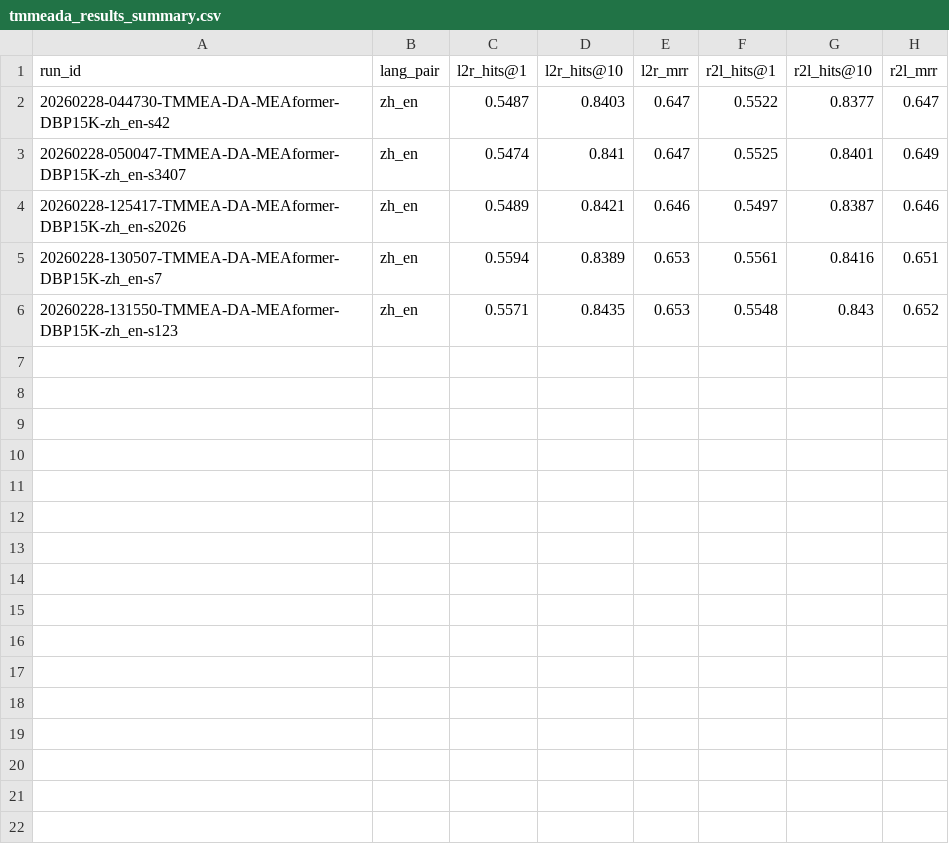
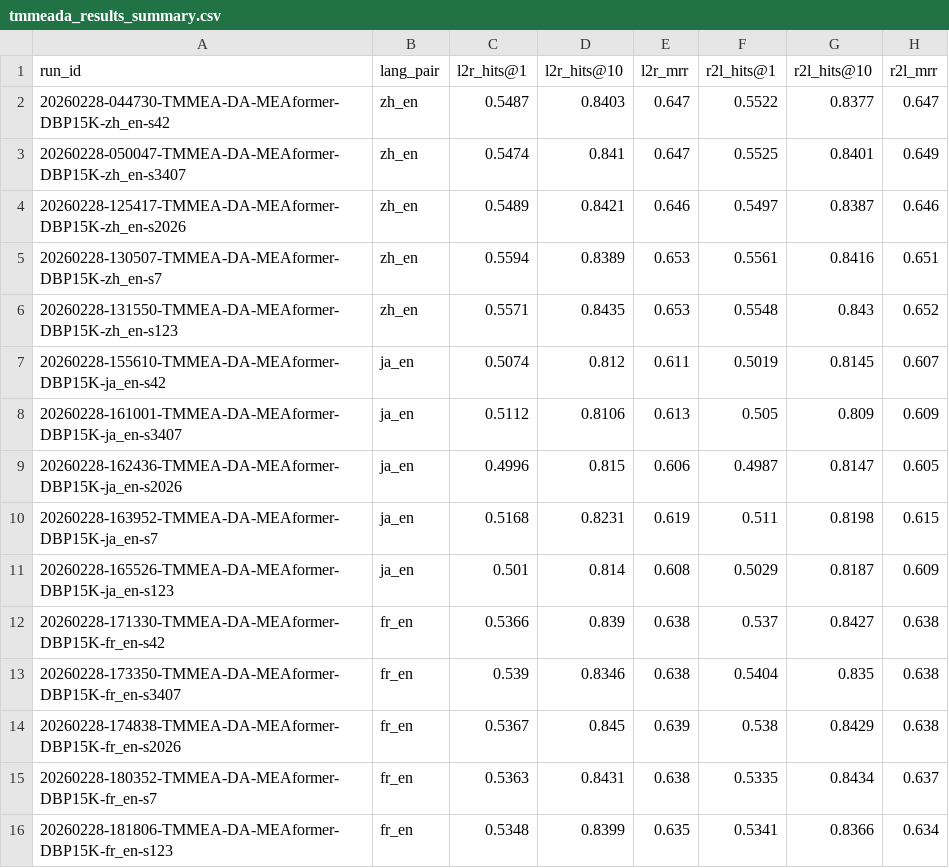
Before and after one commit to Knightzheng/GP-MMEA-TL, a CSV file: reports/tmmeada_results_summary.csv, drawn as a sheet.

Commit message:
feat: extend tmmeada to ja/fr 5-seed and add project README

```diff
--- a/reports/tmmeada_results_summary.csv
+++ b/reports/tmmeada_results_summary.csv
@@ -6 +6,11 @@ run_id,lang_pair,l2r_hits@1,l2r_hits@10,l2r_mrr,r2l_hits@1,r2l_hits@10,r2l_mrr
 20260228-131550-TMMEA-DA-MEAformer-DBP15K-zh_en-s123,zh_en,0.5571,0.8435,0.653,0.5548,0.843,0.652
+20260228-155610-TMMEA-DA-MEAformer-DBP15K-ja_en-s42,ja_en,0.5074,0.812,0.611,0.5019,0.8145,0.607
+20260228-161001-TMMEA-DA-MEAformer-DBP15K-ja_en-s3407,ja_en,0.5112,0.8106,0.613,0.505,0.809,0.609
+20260228-162436-TMMEA-DA-MEAformer-DBP15K-ja_en-s2026,ja_en,0.4996,0.815,0.606,0.4987,0.8147,0.605
+20260228-163952-TMMEA-DA-MEAformer-DBP15K-ja_en-s7,ja_en,0.5168,0.8231,0.619,0.511,0.8198,0.615
+20260228-165526-TMMEA-DA-MEAformer-DBP15K-ja_en-s123,ja_en,0.501,0.814,0.608,0.5029,0.8187,0.609
+20260228-171330-TMMEA-DA-MEAformer-DBP15K-fr_en-s42,fr_en,0.5366,0.839,0.638,0.537,0.8427,0.638
+20260228-173350-TMMEA-DA-MEAformer-DBP15K-fr_en-s3407,fr_en,0.539,0.8346,0.638,0.5404,0.835,0.638
+20260228-174838-TMMEA-DA-MEAformer-DBP15K-fr_en-s2026,fr_en,0.5367,0.845,0.639,0.538,0.8429,0.638
+20260228-180352-TMMEA-DA-MEAformer-DBP15K-fr_en-s7,fr_en,0.5363,0.8431,0.638,0.5335,0.8434,0.637
+20260228-181806-TMMEA-DA-MEAformer-DBP15K-fr_en-s123,fr_en,0.5348,0.8399,0.635,0.5341,0.8366,0.634
```
Also changed, not shown: reports/tmmeada_results_mean_std.csv, 52 other files.
